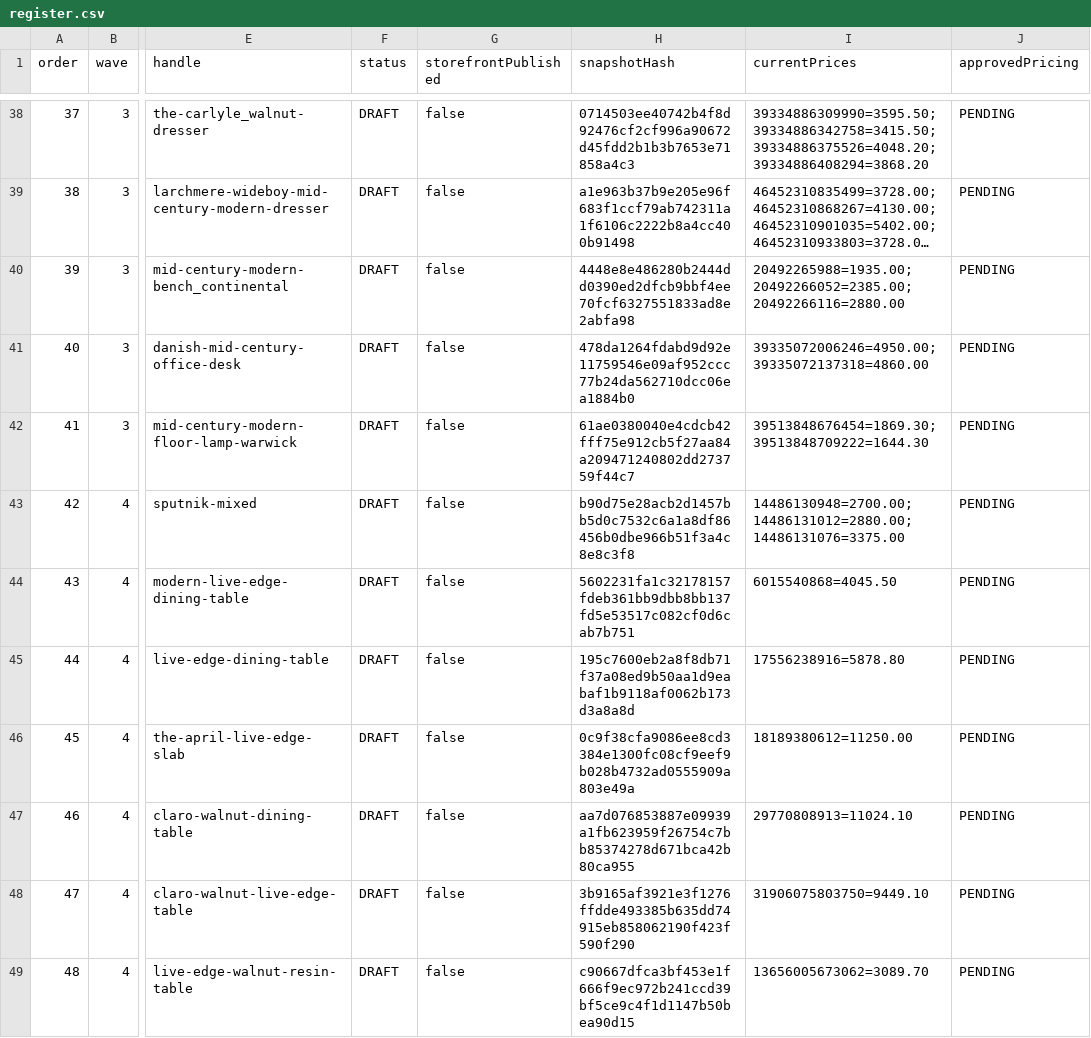
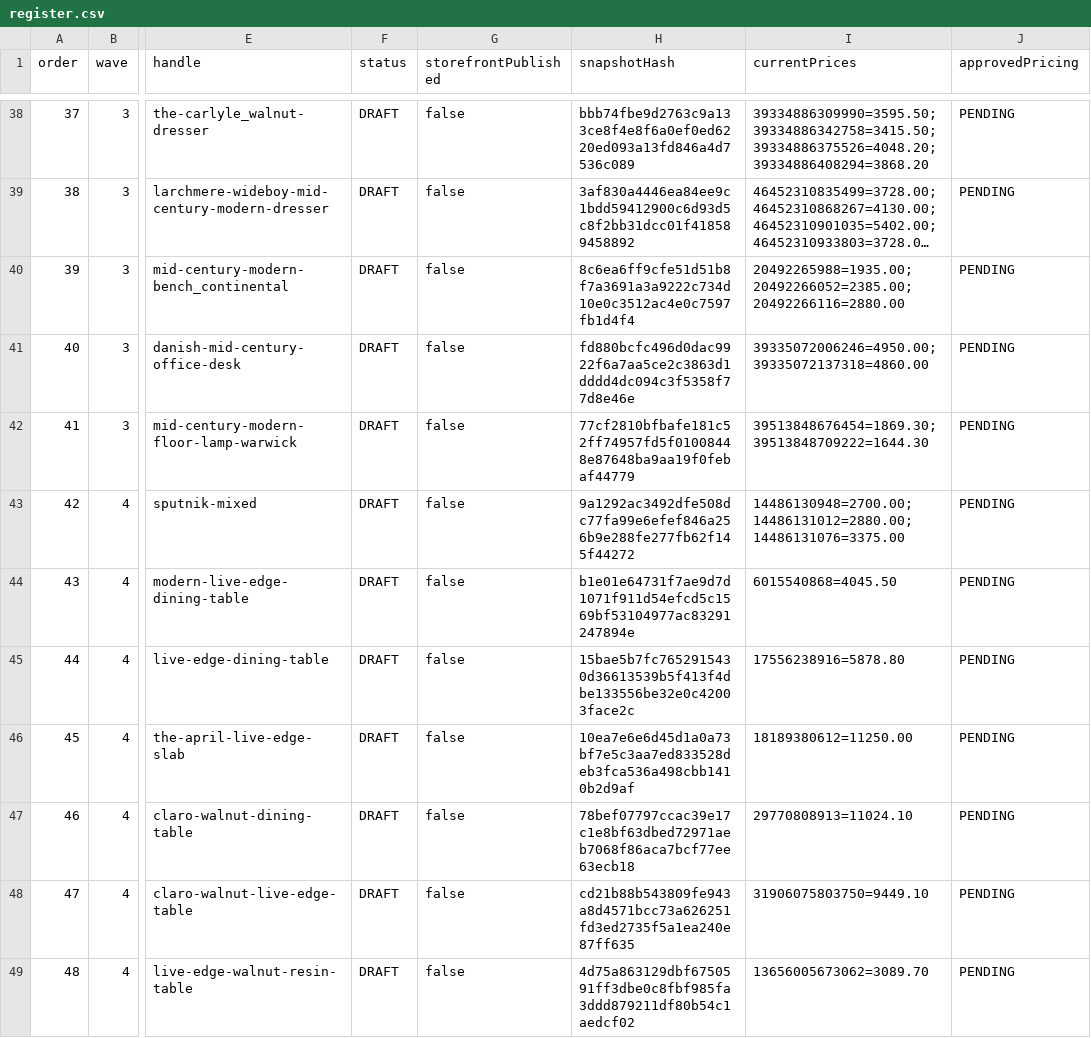
Before and after one commit to rwlarow-ui/moderncre8ve-hydrogen, a CSV file: docs/catalog-rollout-2026-11/register.csv, drawn as a sheet; only a part is shown, gaps mark what is left out; long unchanged cells end in …; the diff covers the shown part only; the diff names each change by its address in the sheet, - before the commit and + after, or states it on an @@ line.

```diff
--- a/docs/catalog-rollout-2026-11/register.csv
+++ b/docs/catalog-rollout-2026-11/register.csv
-H38 (snapshotHash): 0714503ee40742b4f8d92476cf2cf996a90672d45fdd2b1b3b7653e71858a4c3
+H38 (snapshotHash): bbb74fbe9d2763c9a133ce8f4e8f6a0ef0ed6220ed093a13fd846a4d7536c089
-H39 (snapshotHash): a1e963b37b9e205e96f683f1ccf79ab742311a1f6106c2222b8a4cc400b91498
+H39 (snapshotHash): 3af830a4446ea84ee9c1bdd59412900c6d93d5c8f2bb31dcc01f418589458892
-H40 (snapshotHash): 4448e8e486280b2444dd0390ed2dfcb9bbf4ee70fcf6327551833ad8e2abfa98
+H40 (snapshotHash): 8c6ea6ff9cfe51d51b8f7a3691a3a9222c734d10e0c3512ac4e0c7597fb1d4f4
-H41 (snapshotHash): 478da1264fdabd9d92e11759546e09af952ccc77b24da562710dcc06ea1884b0
+H41 (snapshotHash): fd880bcfc496d0dac9922f6a7aa5ce2c3863d1dddd4dc094c3f5358f77d8e46e
-H42 (snapshotHash): 61ae0380040e4cdcb42fff75e912cb5f27aa84a209471240802dd273759f44c7
+H42 (snapshotHash): 77cf2810bfbafe181c52ff74957fd5f01008448e87648ba9aa19f0febaf44779
-H43 (snapshotHash): b90d75e28acb2d1457bb5d0c7532c6a1a8df86456b0dbe966b51f3a4c8e8c3f8
+H43 (snapshotHash): 9a1292ac3492dfe508dc77fa99e6efef846a256b9e288fe277fb62f145f44272
-H44 (snapshotHash): 5602231fa1c32178157fdeb361bb9dbb8bb137fd5e53517c082cf0d6cab7b751
+H44 (snapshotHash): b1e01e64731f7ae9d7d1071f911d54efcd5c1569bf53104977ac83291247894e
-H45 (snapshotHash): 195c7600eb2a8f8db71f37a08ed9b50aa1d9eabaf1b9118af0062b173d3a8a8d
+H45 (snapshotHash): 15bae5b7fc7652915430d36613539b5f413f4dbe133556be32e0c42003face2c
-H46 (snapshotHash): 0c9f38cfa9086ee8cd3384e1300fc08cf9eef9b028b4732ad0555909a803e49a
+H46 (snapshotHash): 10ea7e6e6d45d1a0a73bf7e5c3aa7ed833528deb3fca536a498cbb1410b2d9af
-H47 (snapshotHash): aa7d076853887e09939a1fb623959f26754c7bb85374278d671bca42b80ca955
+H47 (snapshotHash): 78bef07797ccac39e17c1e8bf63dbed72971aeb7068f86aca7bcf77ee63ecb18
-H48 (snapshotHash): 3b9165af3921e3f1276ffdde493385b635dd74915eb858062190f423f590f290
+H48 (snapshotHash): cd21b88b543809fe943a8d4571bcc73a626251fd3ed2735f5a1ea240e87ff635
-H49 (snapshotHash): c90667dfca3bf453e1f666f9ec972b241ccd39bf5ce9c4f1d1147b50bea90d15
+H49 (snapshotHash): 4d75a863129dbf6750591ff3dbe0c8fbf985fa3ddd879211df80b54c1aedcf02
```
Also changed, not shown: 39 edited cells elsewhere in this file, 2 other files.
